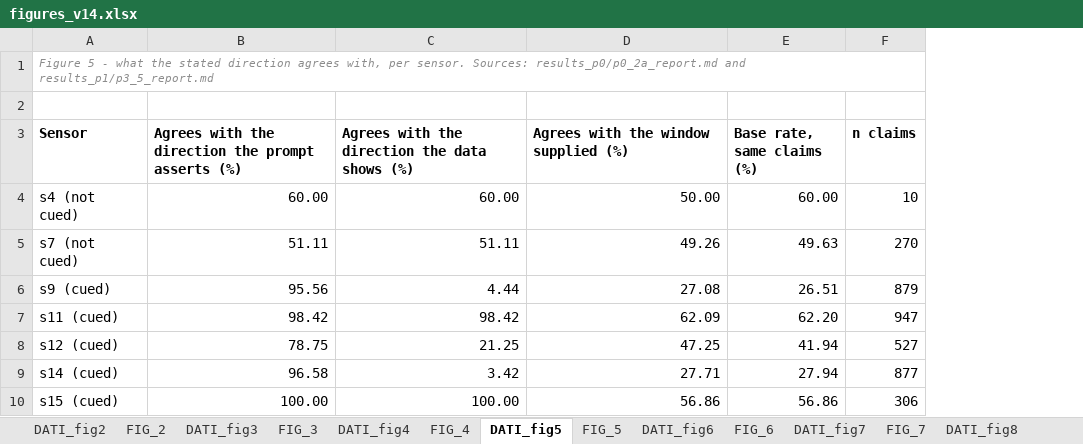
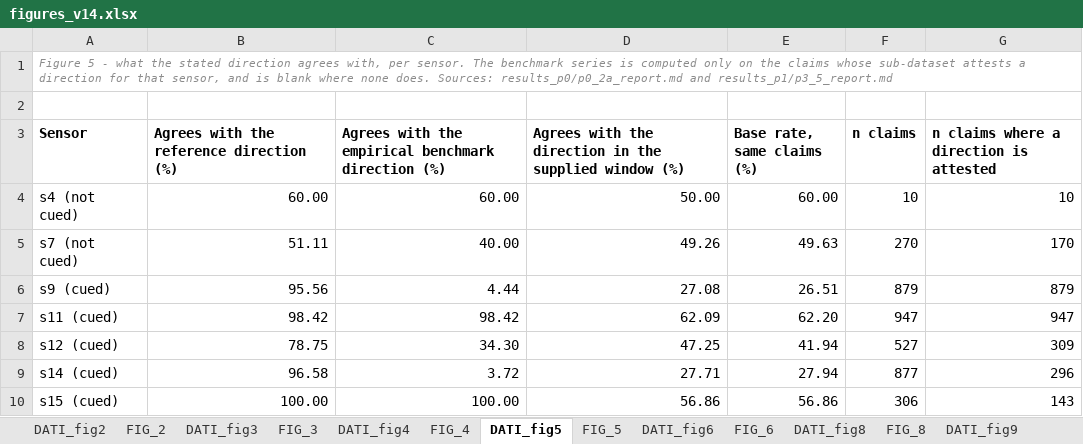
Before and after one commit to filippodecarlo-cloud/LLM-RUL-CMAPSS, an Excel workbook: figures_v14/figures_v14.xlsx, sheet DATI_fig5, drawn as a sheet; values as stored, in another font and other column widths than the file's, no borders; the diff names each change by its address in the sheet, - before the commit and + after, or states it on an @@ line.

```diff
--- a/figures_v14/figures_v14.xlsx (sheet DATI_fig5)
+++ b/figures_v14/figures_v14.xlsx (sheet DATI_fig5)
-sheet tab: DATI_fig7
-sheet tab: FIG_7
+sheet tab: DATI_fig9
+column G, rows 3-10: n claims where a direction is attested | 10 | 170 | 879 | 947 | 309 | 296 | 143
-A1 (Sensor): …per sensor. Sources: results_p0/p0_2a_report.md…
+A1 (Sensor): …per sensor. The benchmark series is computed only on the claims whose sub-dataset attests a direction for that sensor, and is blank where none does. Sources: results_p0/p0_2a_report.md…
-B3: Agrees with the direction the prompt asserts (%)
+B3: Agrees with the reference direction (%)
-C3: …with the direction the data shows (%)
+C3: …with the empirical benchmark direction (%)
-D3: Agrees with the window supplied (%)
+D3: Agrees with the direction in the supplied window (%)
-C5: 51.11
+C5: 40.00
-C8: 21.25
+C8: 34.30
-C9: 3.42
+C9: 3.72
```
Also changed, not shown: sheet DATI_fig8, other sheet tabs, charts or pictures, 15 other files.
